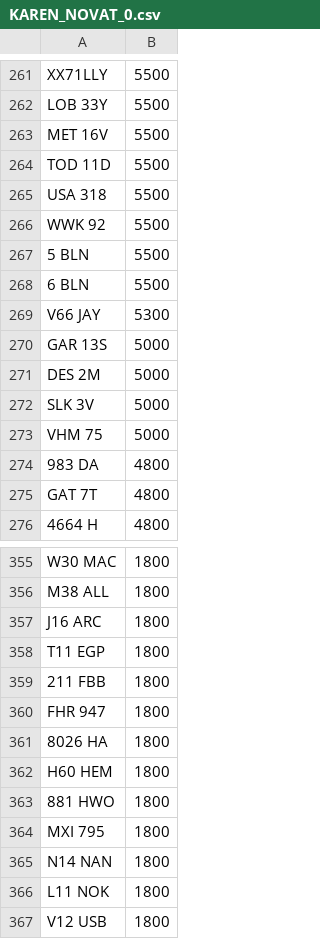
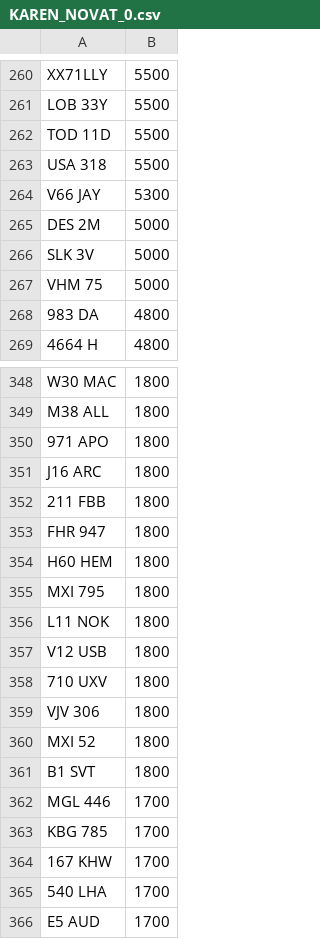
Before and after one commit to jamessaperia/simplyreg, a CSV file: csv/KAREN_NOVAT_0.csv, drawn as a sheet; only a part is shown, gaps mark what is left out; the shorter side is filled out with more unchanged rows; removed rows and columns are numbered as before the commit, all else as after; the diff covers the shown part only; the diff names each change by its address in the sheet, - before the commit and + after, or states it on an @@ line.

```diff
--- a/csv/KAREN_NOVAT_0.csv
+++ b/csv/KAREN_NOVAT_0.csv
-row 263: MET 16V | 5500
-row 266: WWK 92 | 5500
-row 267: 5 BLN | 5500
-row 268: 6 BLN | 5500
-row 270: GAR 13S | 5000
-row 275: GAT 7T | 4800
+row 350: 971 APO | 1800
-row 358: T11 EGP | 1800
-row 361: 8026 HA | 1800
-row 363: 881 HWO | 1800
-row 365: N14 NAN | 1800
```
Also changed, not shown: 21 added rows, 36 removed rows, 1 moved row and 3 edited cells elsewhere in this file, csv/KAREN_PLUSVAT_0.csv.
